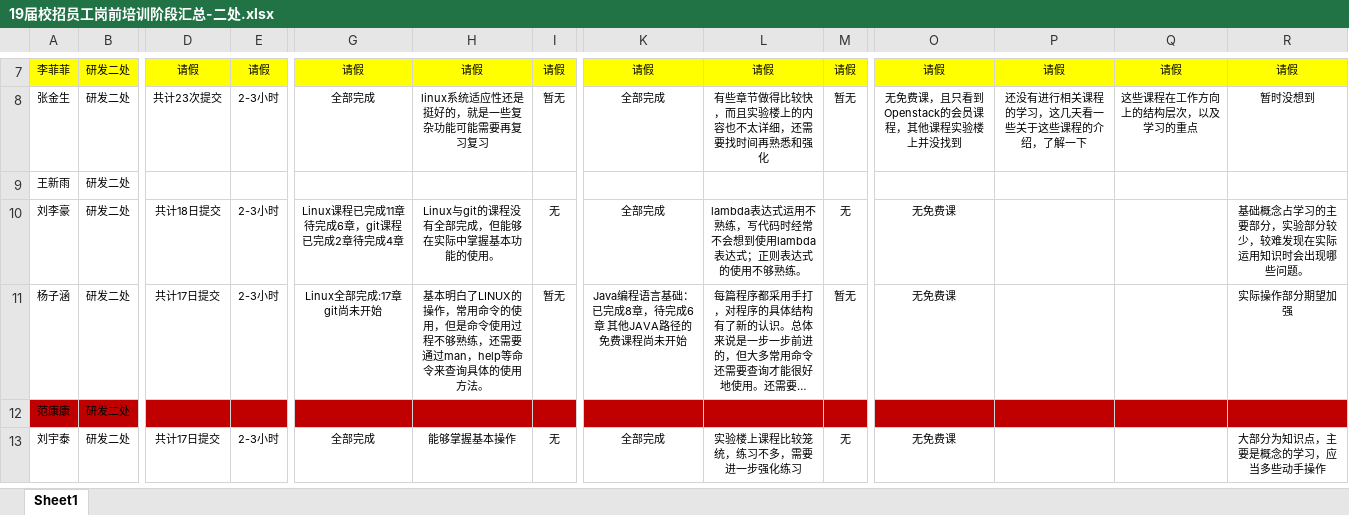
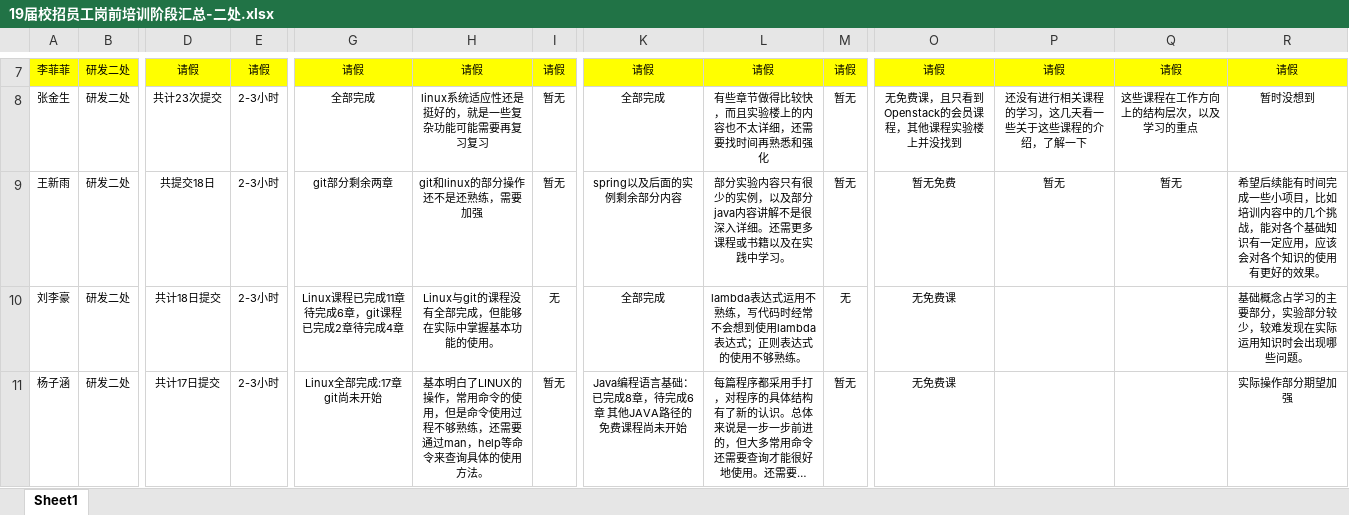
Before and after one commit to inspurcloudgroup/rd2, an Excel workbook: 19届校招员工岗前培训阶段汇总-二处.xlsx, sheet Sheet1, drawn as a sheet; only a part is shown, gaps mark what is left out; the shorter side is filled out with more unchanged rows; long unchanged cells end in …; values as stored, in another font and other column widths than the file's, no borders; the diff names each change by its address in the sheet, - before the commit and + after, or states it on an @@ line.

Commit message:
汇总王新雨阶段学习总结

```diff
--- a/19届校招员工岗前培训阶段汇总-二处.xlsx (sheet Sheet1)
+++ b/19届校招员工岗前培训阶段汇总-二处.xlsx (sheet Sheet1)
-D9: (empty)
+D9: 共提交18日
-E9: (empty)
+E9: 2-3小时
-G9: (empty)
+G9: git部分剩余两章
-H9: (empty)
+H9: git和linux的部分操作还不是还熟练，需要加强
-I9: (empty)
+I9: 暂无
-K9: (empty)
+K9: spring以及后面的实例剩余部分内容
-L9: (empty)
+L9: 部分实验内容只有很少的实例，以及部分java内容讲解不是很深入详细。还需更多课程或书籍以及在实践中学习。
-M9: (empty)
+M9: 暂无
-O9: (empty)
+O9: 暂无免费
-P9: (empty)
+P9: 暂无
-Q9: (empty)
+Q9: 暂无
-R9: (empty)
+R9: 希望后续能有时间完成一些小项目，比如培训内容中的几个挑战，能对各个基础知识有一定应用，应该会对各个知识的使用有更好的效果。
```
